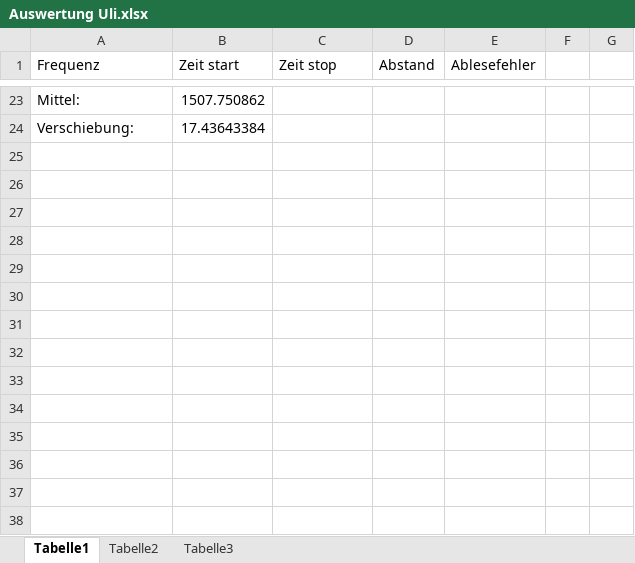
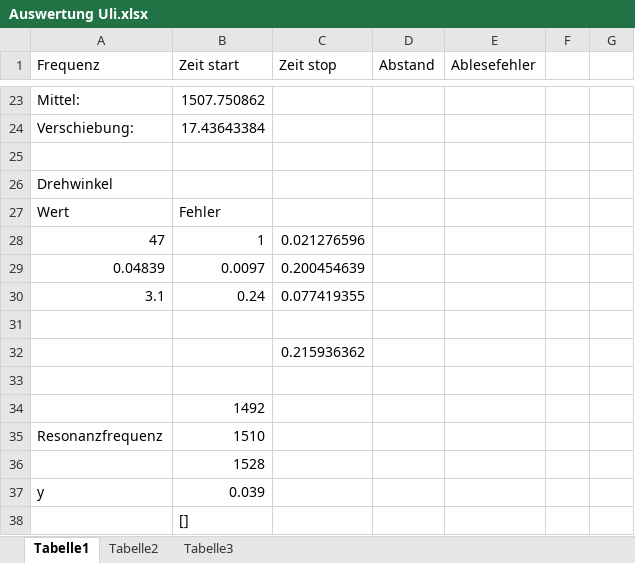
Before and after one commit to gsec/fp, an Excel workbook: NMR/Auswertung Uli.xlsx, sheet Tabelle1, drawn as a sheet; only a part is shown, gaps mark what is left out; values as stored, in another font and other column widths than the file's, no borders; the diff names each change by its address in the sheet, - before the commit and + after, or states it on an @@ line.

```diff
--- a/NMR/Auswertung Uli.xlsx (sheet Tabelle1)
+++ b/NMR/Auswertung Uli.xlsx (sheet Tabelle1)
+row 25: (empty)
+row 26: Drehwinkel
+row 27: Wert | Fehler
+row 28: 47 | 1 | 0.021276596
+row 29: 0.04839 | 0.0097 | 0.200454639
+row 30: 3.1 | 0.24 | 0.077419355
+row 31: (empty)
+row 32:  |  | 0.215936362
+row 33: (empty)
+row 34:  | 1492
+row 35: Resonanzfrequenz | 1510
+row 36:  | 1528
+row 37: y | 0.039
+row 38:  | []
```
Also changed, not shown: 13 other files.
